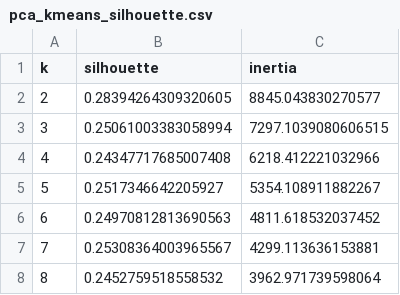
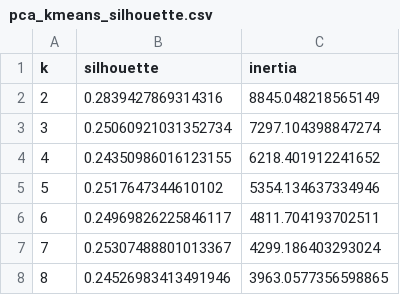
Before and after one commit to xiaokunj-arch/jxk-, a CSV file: regime_outputs/pca_kmeans_silhouette.csv, drawn as a sheet.

```diff
--- a/regime_outputs/pca_kmeans_silhouette.csv
+++ b/regime_outputs/pca_kmeans_silhouette.csv
@@ -1,8 +1,8 @@
 k,silhouette,inertia
-2,0.28394264309320605,8845.043830270577
-3,0.25061003383058994,7297.1039080606515
-4,0.24347717685007408,6218.412221032966
-5,0.2517346642205927,5354.108911882267
-6,0.24970812813690563,4811.618532037452
-7,0.25308364003965567,4299.113636153881
-8,0.2452759518558532,3962.971739598064
+2,0.2839427869314316,8845.048218565149
+3,0.25060921031352734,7297.104398847274
+4,0.24350986016123155,6218.401912241652
+5,0.2517647344610102,5354.134637334946
+6,0.24969826225846117,4811.704193702511
+7,0.25307488801013367,4299.186403293024
+8,0.24526983413491946,3963.0577356598865
```
Also changed, not shown: regime_outputs/kmeans_centers.csv, regime_outputs/kmeans_silhouette.csv, 7 other files.
